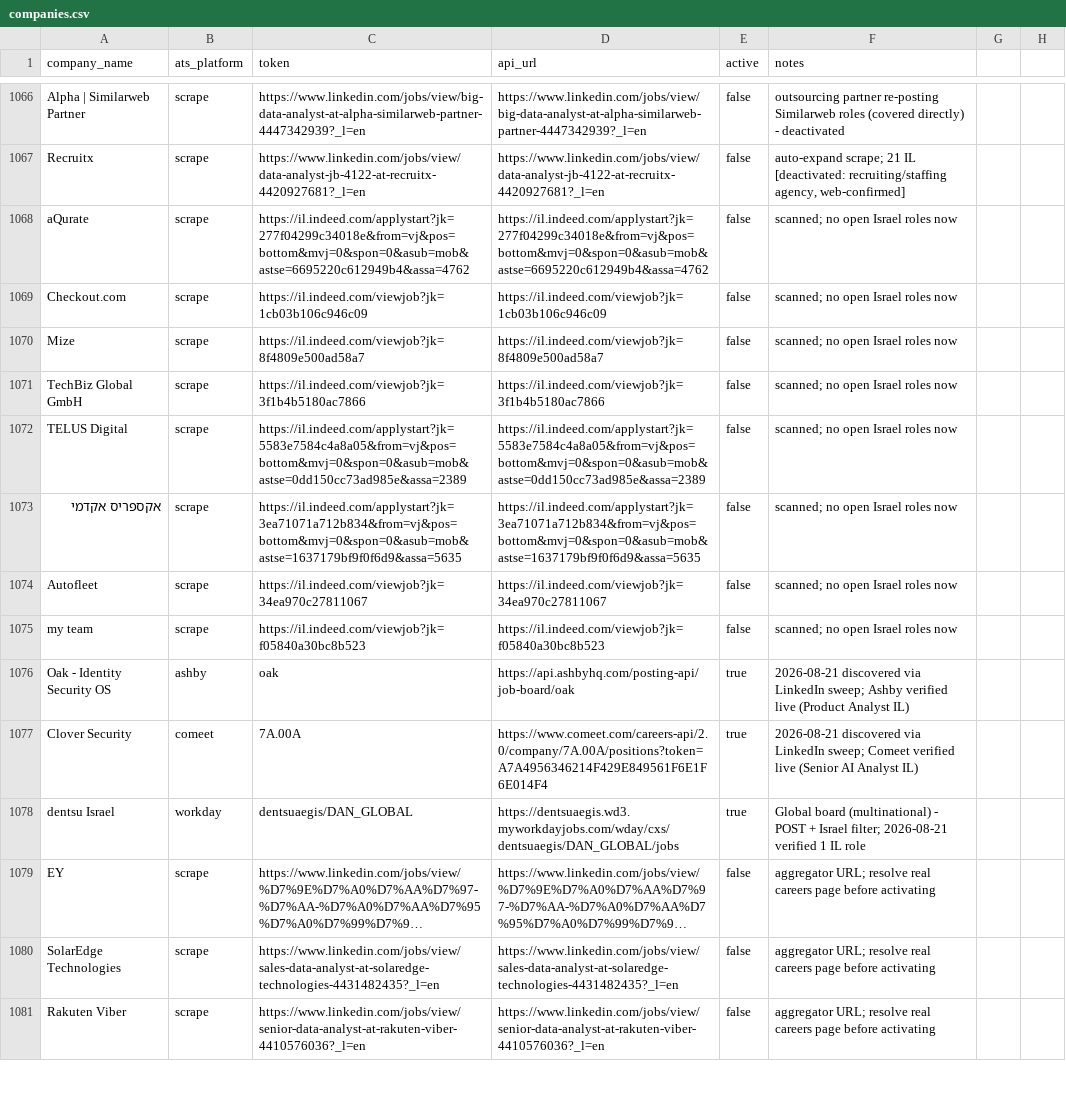
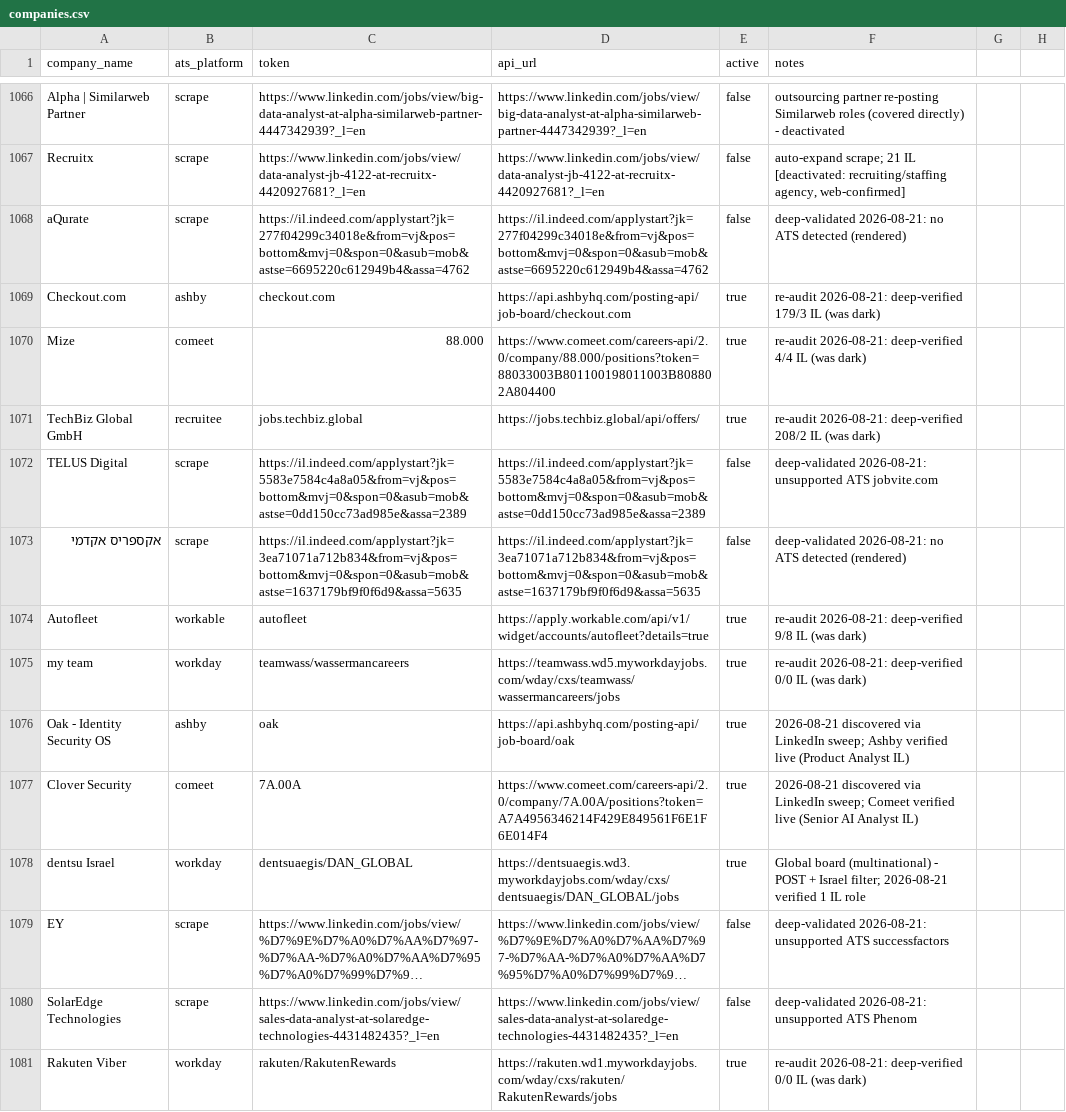
Before and after one commit to AnalystJobsIL/pipeline, a CSV file: companies.csv, drawn as a sheet; only a part is shown, gaps mark what is left out; long unchanged cells end in …; the diff covers the shown part only; the diff names each change by its address in the sheet, - before the commit and + after, or states it on an @@ line.

Commit message:
deep-validate parked companies 2026-08-22 [skip ci]

```diff
--- a/companies.csv
+++ b/companies.csv
-F1068 (notes): scanned; no open Israel roles now
+F1068 (notes): deep-validated 2026-08-21: no ATS detected (rendered)
-B1069 (ats_platform): scrape
+B1069 (ats_platform): ashby
-C1069 (token): https://il.indeed.com/viewjob?jk=1cb03b106c946c09
+C1069 (token): checkout.com
-D1069 (api_url): https://il.indeed.com/viewjob?jk=1cb03b106c946c09
+D1069 (api_url): https://api.ashbyhq.com/posting-api/job-board/checkout.com
-E1069:E1071 (active): false
+E1069:E1071 (active): true
-F1069 (notes): scanned; no open Israel roles now
+F1069 (notes): re-audit 2026-08-21: deep-verified 179/3 IL (was dark)
-B1070 (ats_platform): scrape
+B1070 (ats_platform): comeet
-C1070 (token): https://il.indeed.com/viewjob?jk=8f4809e500ad58a7
+C1070 (token): 88.000
-D1070 (api_url): https://il.indeed.com/viewjob?jk=8f4809e500ad58a7
+D1070 (api_url): https://www.comeet.com/careers-api/2.0/company/88.000/positions?token=88033003B801100198011003B808802A804400
-F1070 (notes): scanned; no open Israel roles now
+F1070 (notes): re-audit 2026-08-21: deep-verified 4/4 IL (was dark)
-B1071 (ats_platform): scrape
+B1071 (ats_platform): recruitee
-C1071 (token): https://il.indeed.com/viewjob?jk=3f1b4b5180ac7866
+C1071 (token): jobs.techbiz.global
-D1071 (api_url): https://il.indeed.com/viewjob?jk=3f1b4b5180ac7866
+D1071 (api_url): https://jobs.techbiz.global/api/offers/
-F1071 (notes): scanned; no open Israel roles now
+F1071 (notes): re-audit 2026-08-21: deep-verified 208/2 IL (was dark)
-F1072 (notes): scanned; no open Israel roles now
+F1072 (notes): deep-validated 2026-08-21: unsupported ATS jobvite.com
-F1073 (notes): scanned; no open Israel roles now
+F1073 (notes): deep-validated 2026-08-21: no ATS detected (rendered)
-B1074 (ats_platform): scrape
+B1074 (ats_platform): workable
-C1074 (token): https://il.indeed.com/viewjob?jk=34ea970c27811067
+C1074 (token): autofleet
-D1074 (api_url): https://il.indeed.com/viewjob?jk=34ea970c27811067
+D1074 (api_url): https://apply.workable.com/api/v1/widget/accounts/autofleet?details=true
-E1074:E1075 (active): false
+E1074:E1075 (active): true
-F1074 (notes): scanned; no open Israel roles now
+F1074 (notes): re-audit 2026-08-21: deep-verified 9/8 IL (was dark)
-B1075 (ats_platform): scrape
+B1075 (ats_platform): workday
-C1075 (token): https://il.indeed.com/viewjob?jk=f05840a30bc8b523
+C1075 (token): teamwass/wassermancareers
-D1075 (api_url): https://il.indeed.com/viewjob?jk=f05840a30bc8b523
+D1075 (api_url): https://teamwass.wd5.myworkdayjobs.com/wday/cxs/teamwass/wassermancareers/jobs
-F1075 (notes): scanned; no open Israel roles now
+F1075 (notes): re-audit 2026-08-21: deep-verified 0/0 IL (was dark)
-F1079 (notes): aggregator URL; resolve real careers page before activating
+F1079 (notes): deep-validated 2026-08-21: unsupported ATS successfactors
-F1080 (notes): aggregator URL; resolve real careers page before activating
+F1080 (notes): deep-validated 2026-08-21: unsupported ATS Phenom
-B1081 (ats_platform): scrape
+B1081 (ats_platform): workday
-C1081 (token): https://www.linkedin.com/jobs/view/senior-data-analyst-at-rakuten-viber-4410576036?_l=en
+C1081 (token): rakuten/RakutenRewards
-D1081 (api_url): https://www.linkedin.com/jobs/view/senior-data-analyst-at-rakuten-viber-4410576036?_l=en
+D1081 (api_url): https://rakuten.wd1.myworkdayjobs.com/wday/cxs/rakuten/RakutenRewards/jobs
-E1081 (active): false
+E1081 (active): true
-F1081 (notes): aggregator URL; resolve real careers page before activating
+F1081 (notes): re-audit 2026-08-21: deep-verified 0/0 IL (was dark)
```
Also changed, not shown: 143 edited cells elsewhere in this file.
